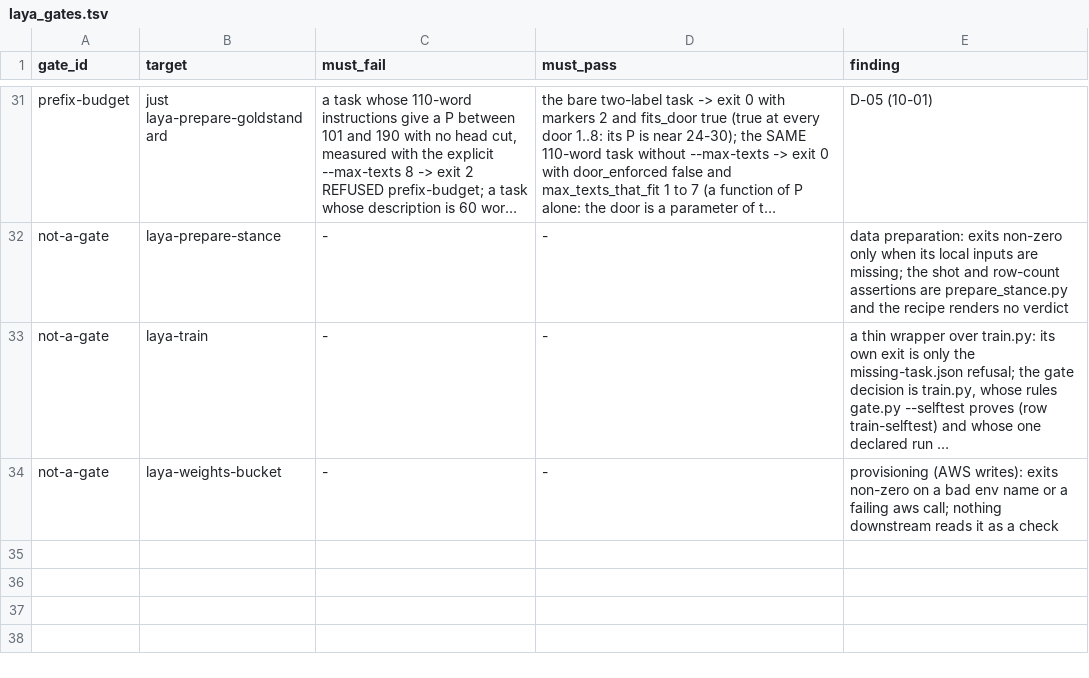
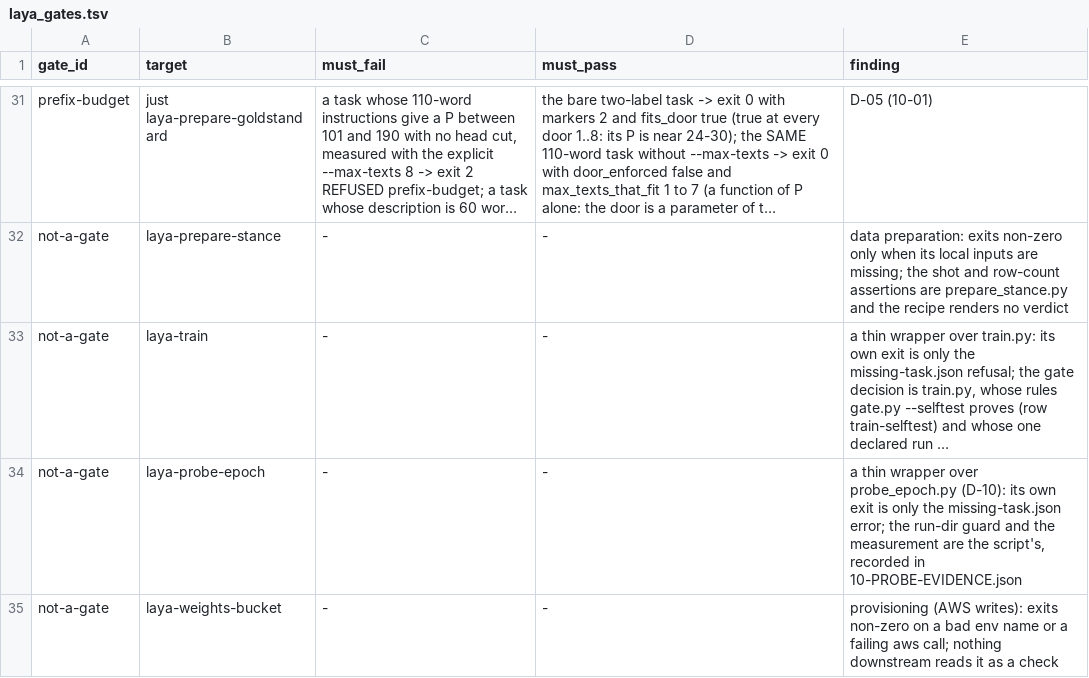
Before and after one commit to guyernest/aprender, a TSV file: scripts/laya_gates.tsv, drawn as a sheet; only a part is shown, gaps mark what is left out; long unchanged cells end in …; the diff names each change by its address in the sheet, - before the commit and + after, or states it on an @@ line.

```diff
--- a/scripts/laya_gates.tsv
+++ b/scripts/laya_gates.tsv
+row 34: not-a-gate | laya-probe-epoch | - | - | a thin wrapper over probe_epoch.py (D-10): its own exit is only the missing-task.json error; the run-dir guard and the measurement are the script's, recorded in 10-PROBE-EVIDENCE.json
```
Also changed, not shown: 3 other files.
